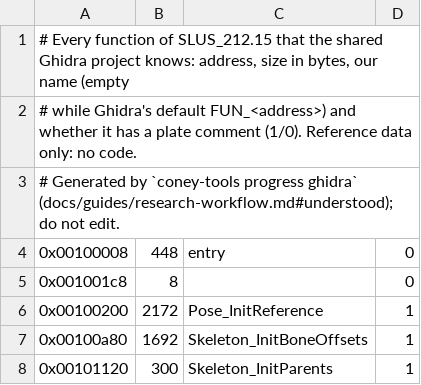
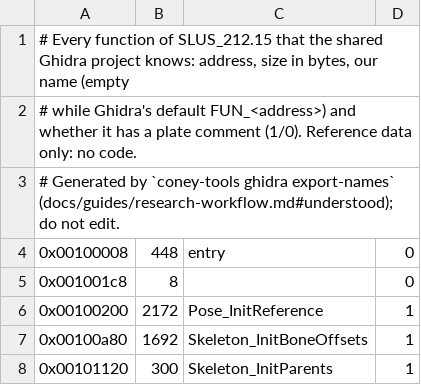
Before and after one commit to Ryubara/coney, a TSV file: docs/progress/ghidra-functions.tsv, drawn as a sheet; only a part is shown.

```diff
--- a/docs/progress/ghidra-functions.tsv
+++ b/docs/progress/ghidra-functions.tsv
@@ -2,3 +2,3 @@
 # while Ghidra's default FUN_<address>) and whether it has a plate comment (1/0). Reference data only: no code.
-# Generated by `coney-tools progress ghidra` (docs/guides/research-workflow.md#understood); do not edit.
+# Generated by `coney-tools ghidra export-names` (docs/guides/research-workflow.md#understood); do not edit.
 0x00100008	448	entry	0
```
Also changed, not shown: 56 other files.
